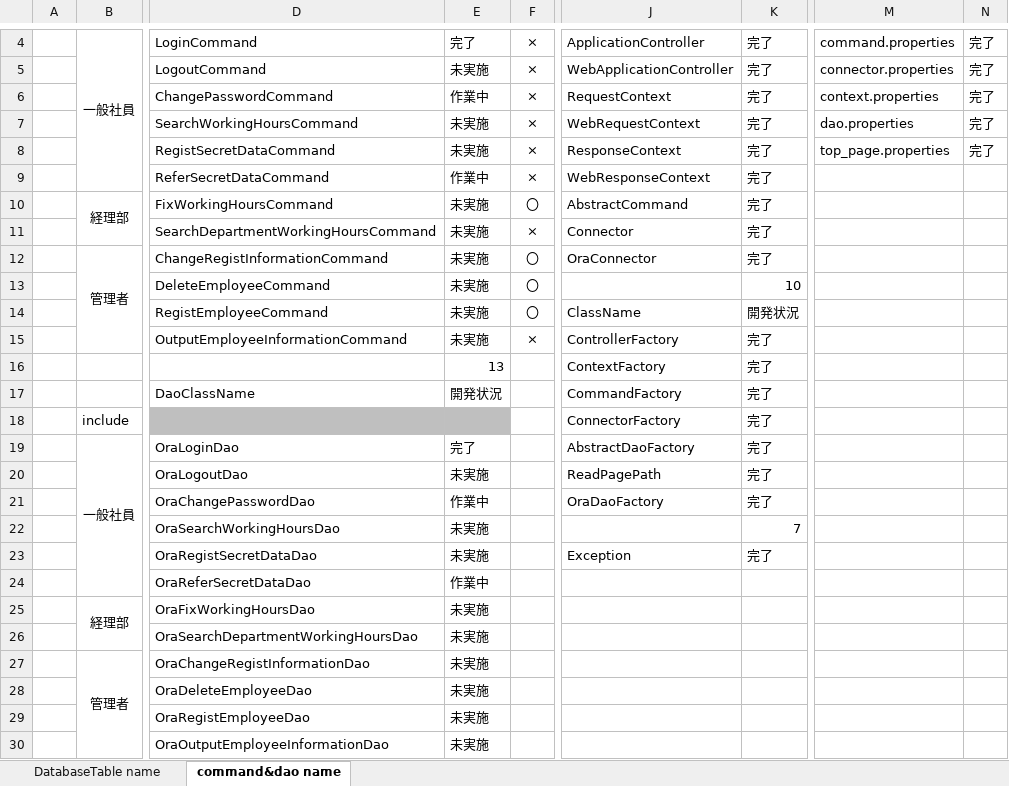
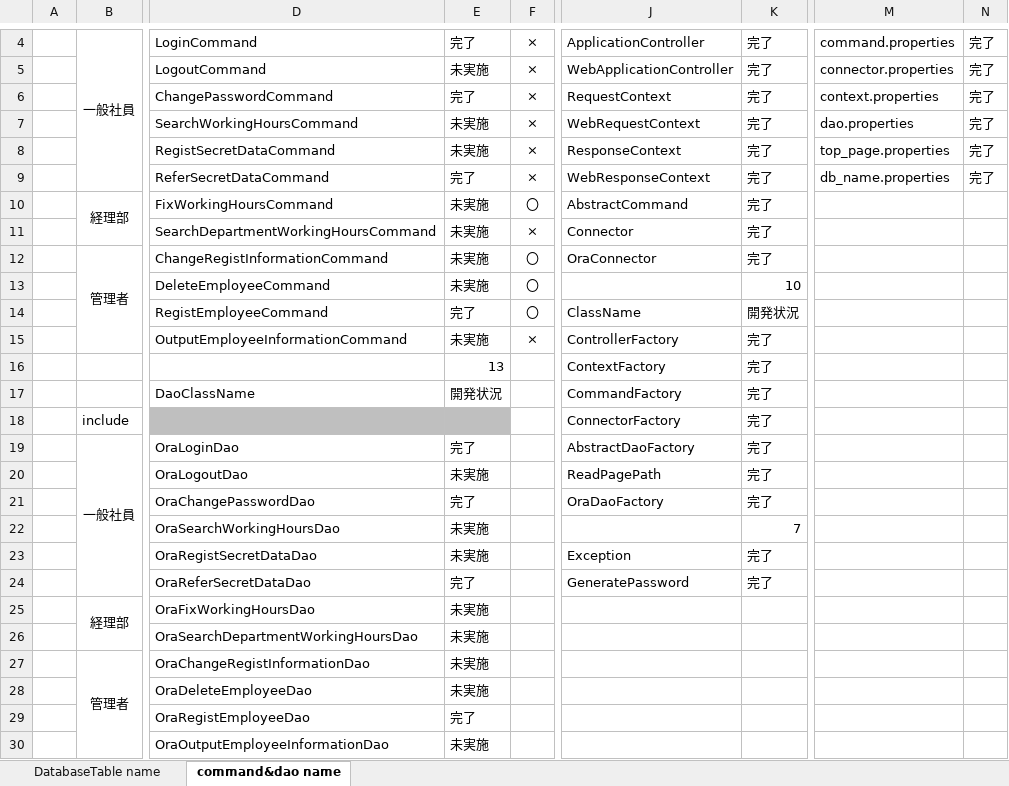
Before and after one commit to rt19304023/rjp5, an Excel workbook: TableDefinition.xlsx, sheet command&dao name, drawn as a sheet; only a part is shown, gaps mark what is left out; values as stored, in another font and other column widths than the file's, no borders; conditional formats not drawn; the diff names each change by its address in the sheet, - before the commit and + after, or states it on an @@ line.

```diff
--- a/TableDefinition.xlsx (sheet command&dao name)
+++ b/TableDefinition.xlsx (sheet command&dao name)
-E6: 作業中
+E6: 完了
-E9: 作業中
+E9: 完了
-M9: (empty)
+M9: db_name.properties
-N9: (empty)
+N9: 完了
-E14: 未実施
+E14: 完了
-E21: 作業中
+E21: 完了
-E24: 作業中
+E24: 完了
-J24: (empty)
+J24: GeneratePassword
-K24: (empty)
+K24: 完了
-E29: 未実施
+E29: 完了
```
Also changed, not shown: sheet DatabaseTable name, 51 other files.
